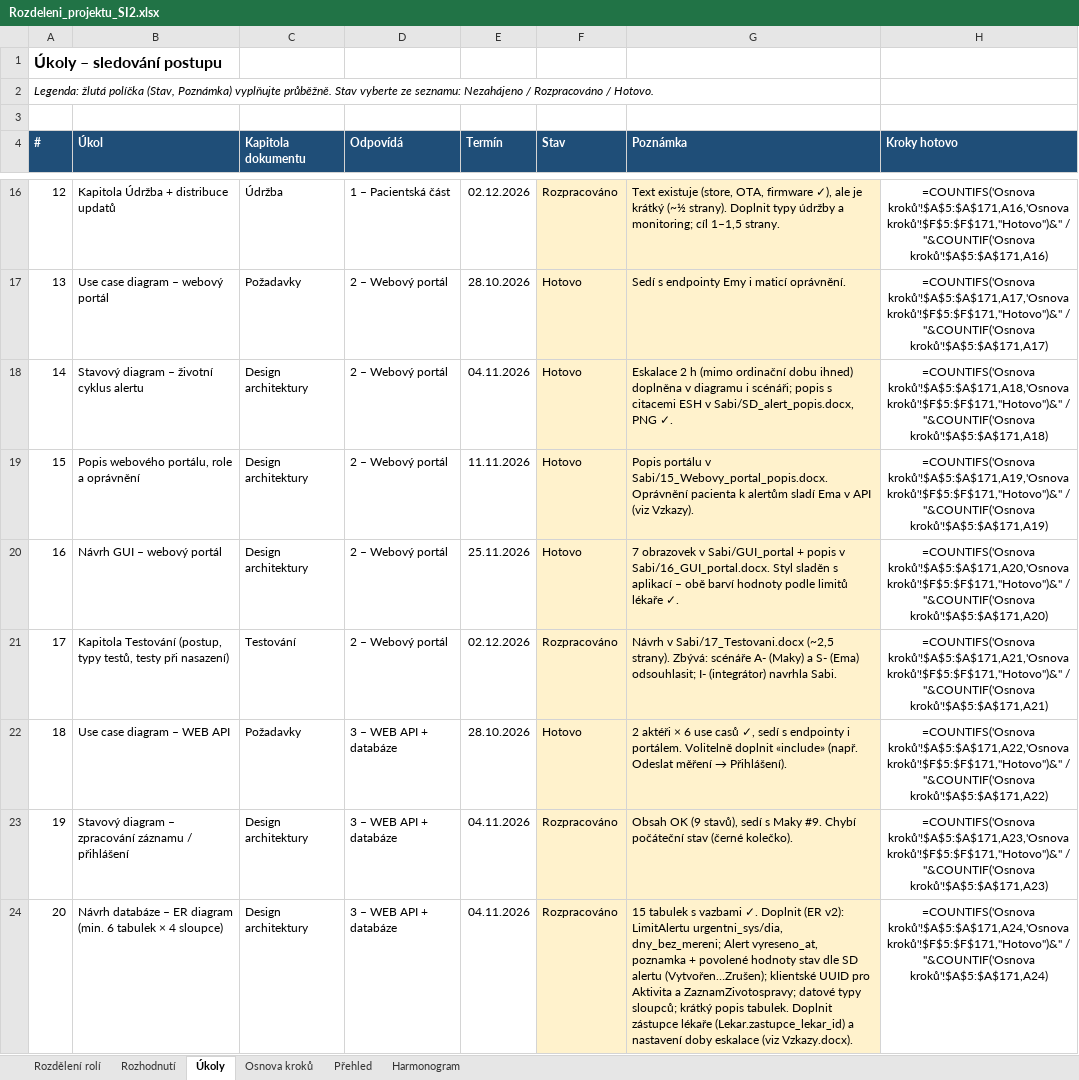
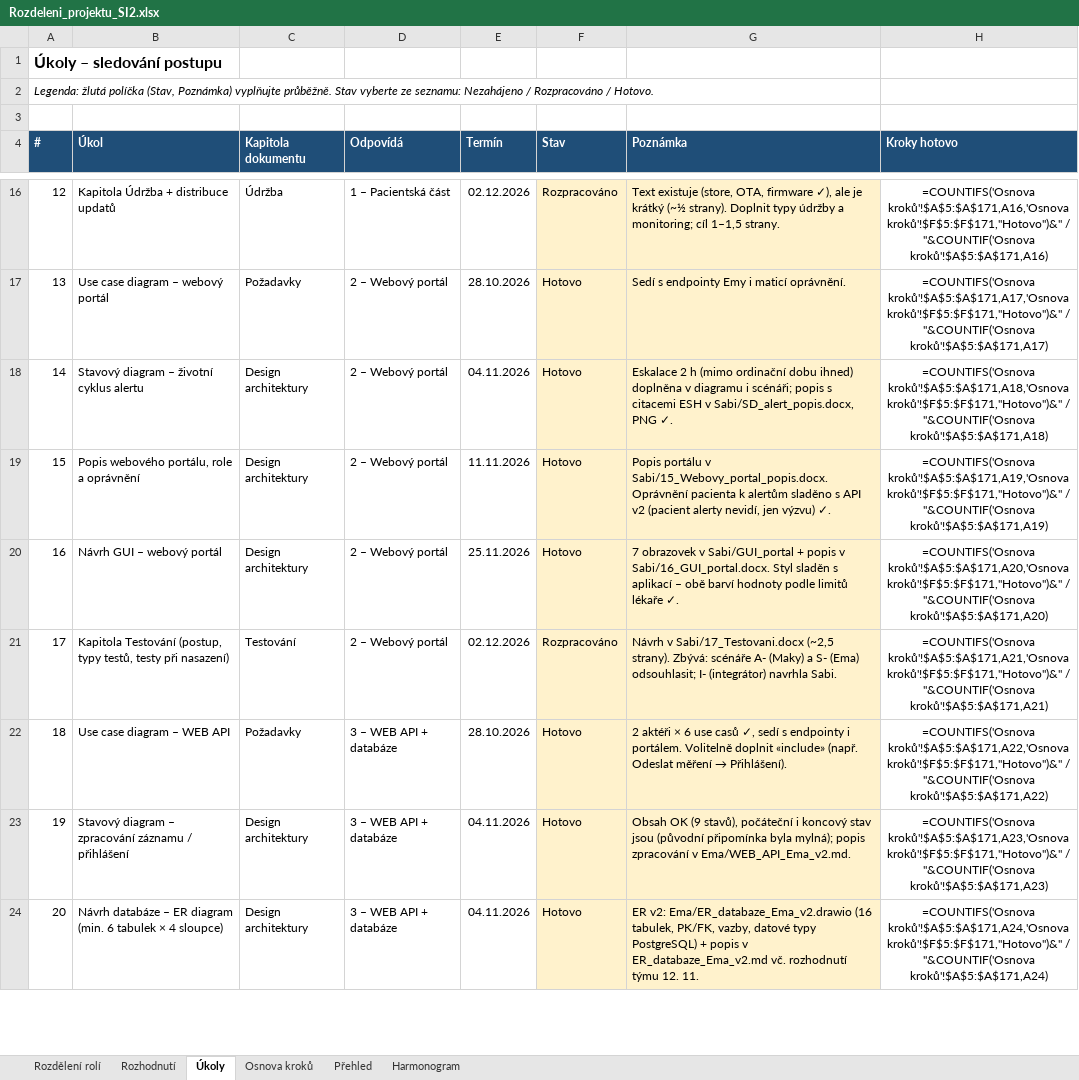
Before and after one commit to stastmar/SI_projekt, an Excel workbook: Rozdeleni_projektu_SI2.xlsx, sheet Úkoly, drawn as a sheet; only a part is shown, gaps mark what is left out; values as stored, in another font and other column widths than the file's, no borders; formulas without a stored value are shown as written; conditional formats not drawn; the diff covers the shown part only; the diff names each change by its address in the sheet, - before the commit and + after, or states it on an @@ line.

```diff
--- a/Rozdeleni_projektu_SI2.xlsx (sheet Úkoly)
+++ b/Rozdeleni_projektu_SI2.xlsx (sheet Úkoly)
-G19 (Poznámka): …k alertům sladí Ema v API (viz Vzkazy).
+G19 (Poznámka): …k alertům sladěno s API v2 (pacient alerty nevidí, jen výzvu) ✓.
-F23:F24 (Stav): Rozpracováno
+F23:F24 (Stav): Hotovo
-G23 (Poznámka): …(9 stavů), sedí s Maky #9. Chybí počáteční stav (černé kolečko).
+G23 (Poznámka): …(9 stavů), počáteční i koncový stav jsou (původní připomínka byla mylná); popis zpracování v Ema/WEB_API_Ema_v2.md.
-G24 (Poznámka): 15 tabulek s vazbami ✓. Doplnit (ER v2): LimitAlertu urgentni_sys/dia, dny_bez_mereni; Alert vyreseno_at, poznamka + povolené hodnoty stav dle SD alertu (Vytvořen…Zrušen); klientské UUID pro Aktivita a ZaznamZivotospravy; datové typy sloupců; krátký popis tabulek. Doplnit zástupce lékaře (Lekar.zastupce_lekar_id) a nastavení doby eskalace (viz Vzkazy.docx).
+G24 (Poznámka): ER v2: Ema/ER_databaze_Ema_v2.drawio (16 tabulek, PK/FK, vazby, datové typy PostgreSQL) + popis v ER_databaze_Ema_v2.md vč. rozhodnutí týmu 12. 11.
```
Also changed, not shown: 12 edited cells elsewhere in this sheet, sheet Rozhodnutí, sheet Osnova kroků, 5 other files.
